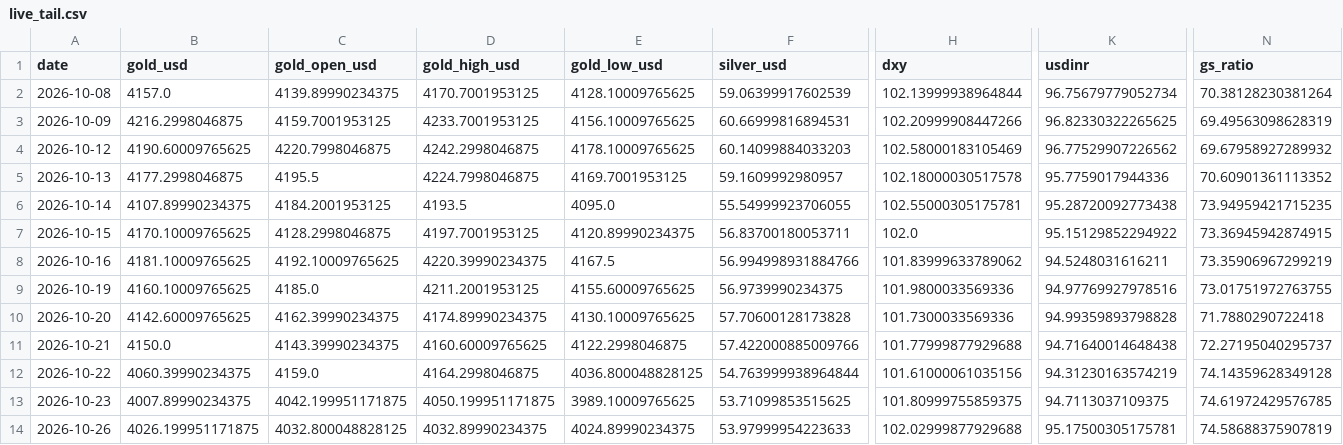
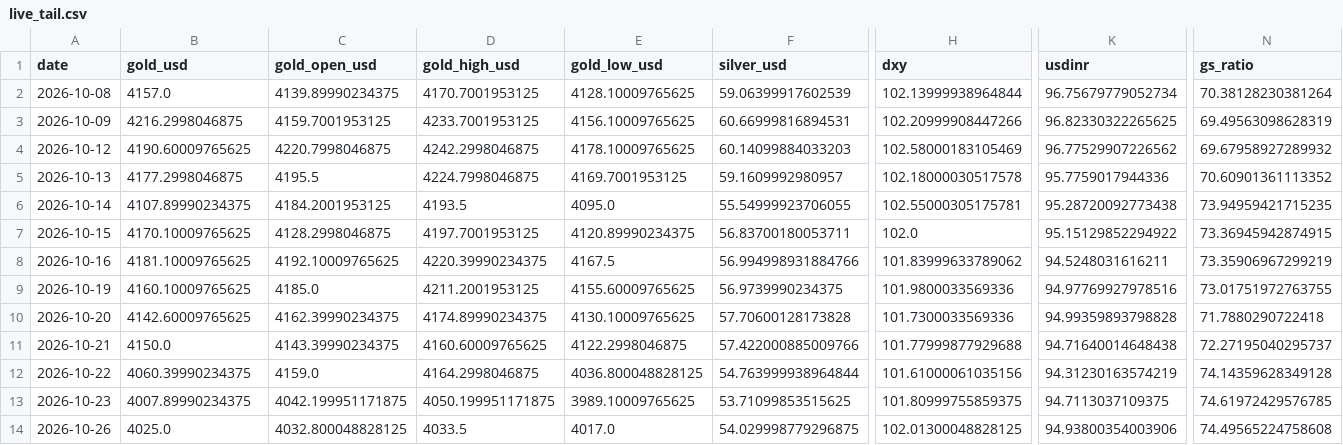
Before and after one commit to abhayv7272/ms-gold-algo, a CSV file: data/algo/live_tail.csv, drawn as a sheet; only a part is shown, gaps mark what is left out; the diff names each change by its address in the sheet, - before the commit and + after, or states it on an @@ line.

```diff
--- a/data/algo/live_tail.csv
+++ b/data/algo/live_tail.csv
-B14 (gold_usd): 4026.199951171875
+B14 (gold_usd): 4025.0
-D14 (gold_high_usd): 4032.89990234375
+D14 (gold_high_usd): 4033.5
-E14 (gold_low_usd): 4024.89990234375
+E14 (gold_low_usd): 4017.0
-F14 (silver_usd): 53.97999954223633
+F14 (silver_usd): 54.029998779296875
-H14 (dxy): 102.02999877929688
+H14 (dxy): 102.01300048828125
-K14 (usdinr): 95.17500305175781
+K14 (usdinr): 94.93800354003906
-N14 (gs_ratio): 74.58688375907819
+N14 (gs_ratio): 74.49565224758608
```
Also changed, not shown: data/algo/health_log.csv, 2 other files.
